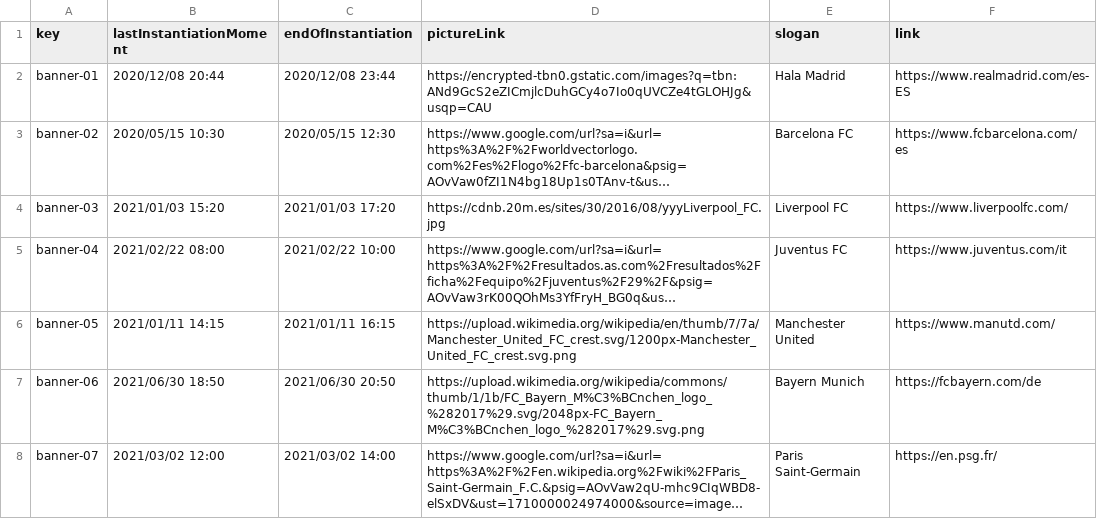
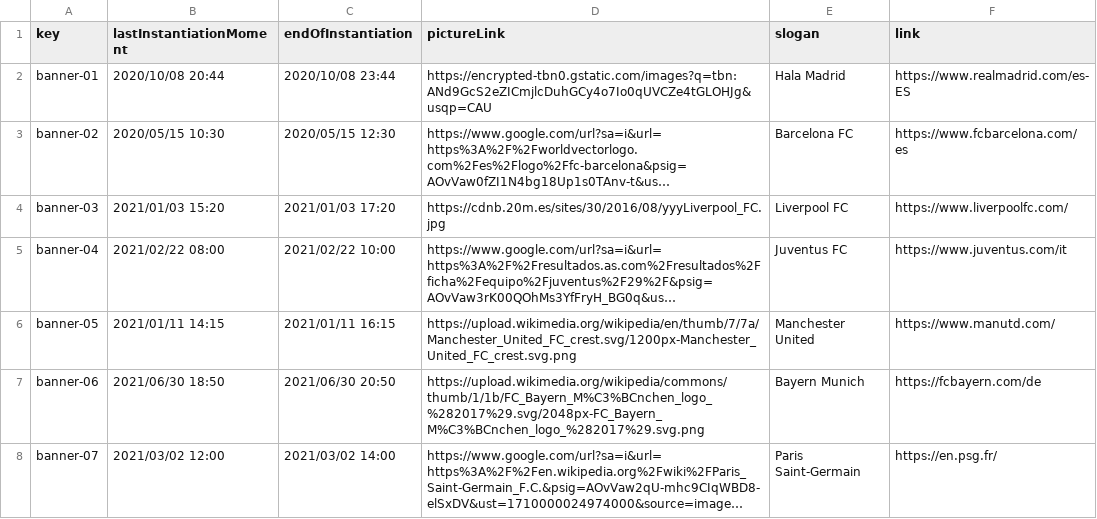
Before and after one commit to DP2-G004/Acme-SF-D01, a CSV file: src/main/webapp/WEB-INF/resources/initial-data/banner.csv, drawn as a sheet; long unchanged cells end in …; the diff names each change by its address in the sheet, - before the commit and + after, or states it on an @@ line.

```diff
--- a/src/main/webapp/WEB-INF/resources/initial-data/banner.csv
+++ b/src/main/webapp/WEB-INF/resources/initial-data/banner.csv
-B2 (lastInstantiationMoment): 2020/12/08 20:44
+B2 (lastInstantiationMoment): 2020/10/08 20:44
-C2 (endOfInstantiation): 2020/12/08 23:44
+C2 (endOfInstantiation): 2020/10/08 23:44
```
Also changed, not shown: 9 other files.
